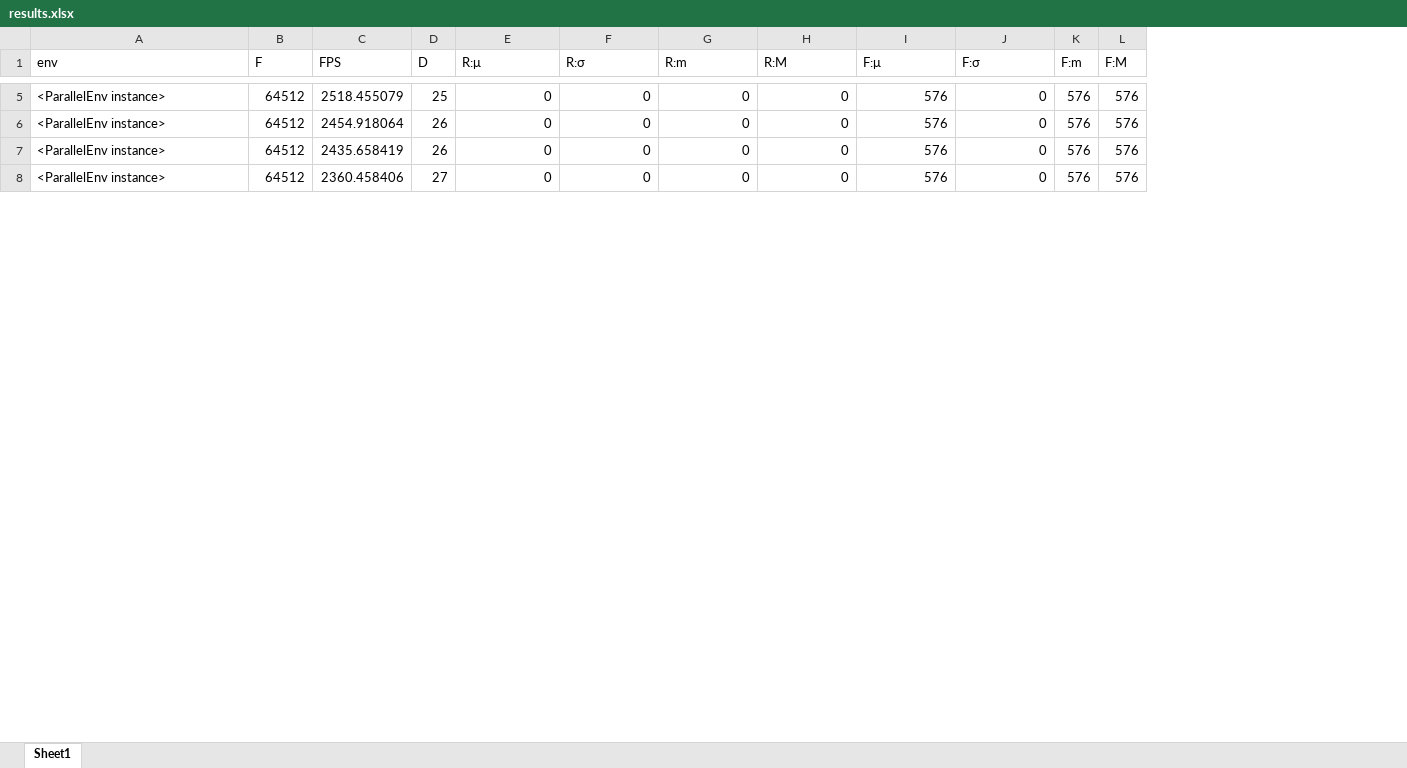
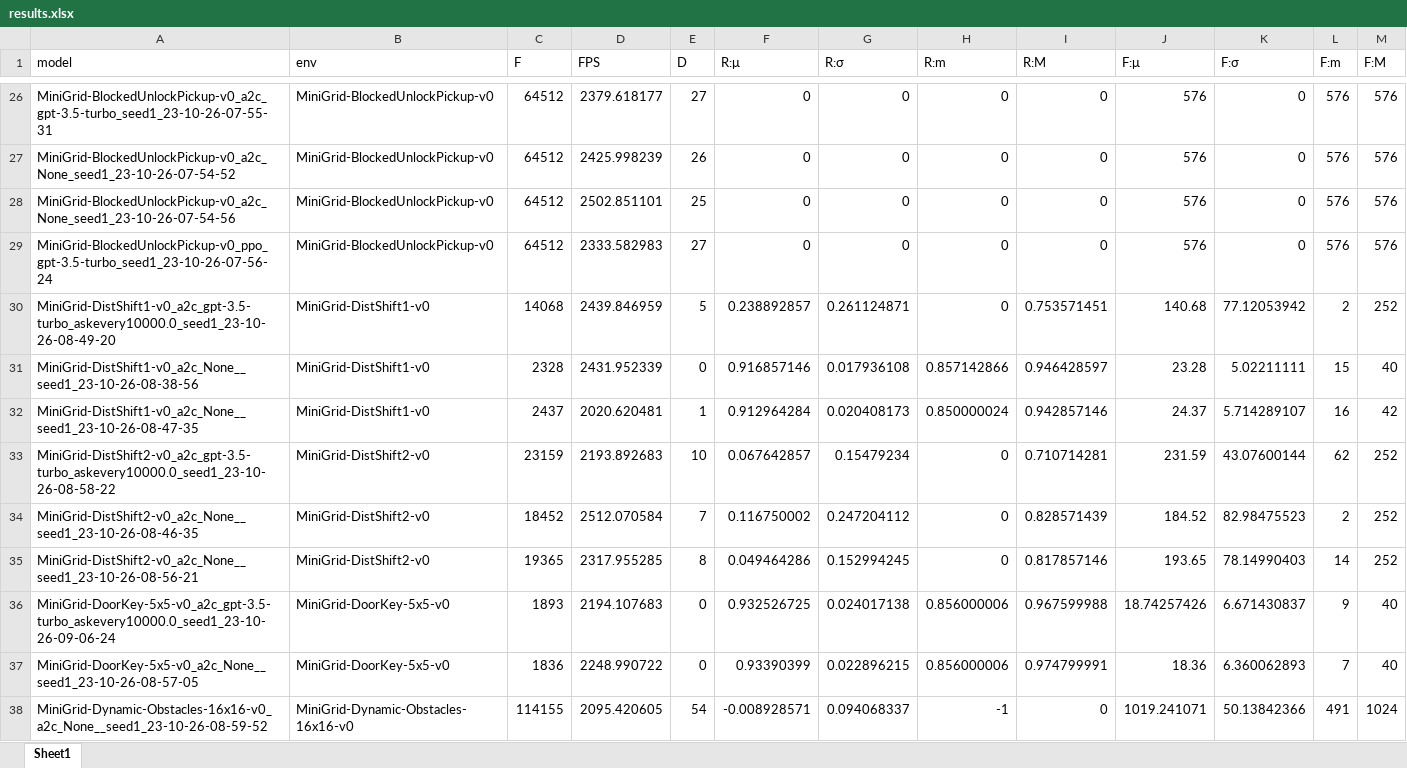
Before and after one commit to zenglingqi647/minigrid, an Excel workbook: rl-starter-files/results.xlsx, sheet Sheet1, drawn as a sheet; only a part is shown, gaps mark what is left out; values as stored, in another font and other column widths than the file's, no cell formats; addresses are those after the commit; the diff covers the shown part only; the diff names each change by its address in the sheet, - before the commit and + after, or states it on an @@ line.

```diff
--- a/rl-starter-files/results.xlsx (sheet Sheet1)
+++ b/rl-starter-files/results.xlsx (sheet Sheet1)
+column A (model), rows 26-29: MiniGrid-BlockedUnlockPickup-v0_a2c_gpt-3.5-turbo_seed1_23-10-26-07-55-31 | MiniGrid-BlockedUnlockPickup-v0_a2c_None_seed1_23-10-26-07-54-52 | MiniGrid-BlockedUnlockPickup-v0_a2c_None_seed1_23-10-26-07-54-56 | MiniGrid-BlockedUnlockPickup-v0_ppo_gpt-3.5-turbo_seed1_23-10-26-07-56-24
-B26:B29 (env): <ParallelEnv instance>
+B26:B29 (env): MiniGrid-BlockedUnlockPickup-v0
-D26 (FPS): 2518.455079
+D26 (FPS): 2379.618177
-E26 (D): 25
+E26 (D): 27
-D27 (FPS): 2454.918064
+D27 (FPS): 2425.998239
-D28 (FPS): 2435.658419
+D28 (FPS): 2502.851101
-E28 (D): 26
+E28 (D): 25
-D29 (FPS): 2360.458406
+D29 (FPS): 2333.582983
+row 30: MiniGrid-DistShift1-v0_a2c_gpt-3.5-turbo_askevery10000.0_seed1_23-10-26-08-49-20 | MiniGrid-DistShift1-v0 | 14068 | 2439.846959 | 5 | 0.238892857 | 0.261124871 | 0 | 0.753571451 | 140.68 | 77.12053942 | 2 | 252
+row 31: MiniGrid-DistShift1-v0_a2c_None__seed1_23-10-26-08-38-56 | MiniGrid-DistShift1-v0 | 2328 | 2431.952339 | 0 | 0.916857146 | 0.017936108 | 0.857142866 | 0.946428597 | 23.28 | 5.02211111 | 15 | 40
+row 32: MiniGrid-DistShift1-v0_a2c_None__seed1_23-10-26-08-47-35 | MiniGrid-DistShift1-v0 | 2437 | 2020.620481 | 1 | 0.912964284 | 0.020408173 | 0.850000024 | 0.942857146 | 24.37 | 5.714289107 | 16 | 42
+row 33: MiniGrid-DistShift2-v0_a2c_gpt-3.5-turbo_askevery10000.0_seed1_23-10-26-08-58-22 | MiniGrid-DistShift2-v0 | 23159 | 2193.892683 | 10 | 0.067642857 | 0.15479234 | 0 | 0.710714281 | 231.59 | 43.07600144 | 62 | 252
+row 34: MiniGrid-DistShift2-v0_a2c_None__seed1_23-10-26-08-46-35 | MiniGrid-DistShift2-v0 | 18452 | 2512.070584 | 7 | 0.116750002 | 0.247204112 | 0 | 0.828571439 | 184.52 | 82.98475523 | 2 | 252
+row 35: MiniGrid-DistShift2-v0_a2c_None__seed1_23-10-26-08-56-21 | MiniGrid-DistShift2-v0 | 19365 | 2317.955285 | 8 | 0.049464286 | 0.152994245 | 0 | 0.817857146 | 193.65 | 78.14990403 | 14 | 252
+row 36: MiniGrid-DoorKey-5x5-v0_a2c_gpt-3.5-turbo_askevery10000.0_seed1_23-10-26-09-06-24 | MiniGrid-DoorKey-5x5-v0 | 1893 | 2194.107683 | 0 | 0.932526725 | 0.024017138 | 0.856000006 | 0.967599988 | 18.74257426 | 6.671430837 | 9 | 40
+row 37: MiniGrid-DoorKey-5x5-v0_a2c_None__seed1_23-10-26-08-57-05 | MiniGrid-DoorKey-5x5-v0 | 1836 | 2248.990722 | 0 | 0.93390399 | 0.022896215 | 0.856000006 | 0.974799991 | 18.36 | 6.360062893 | 7 | 40
+row 38: MiniGrid-Dynamic-Obstacles-16x16-v0_a2c_None__seed1_23-10-26-08-59-52 | MiniGrid-Dynamic-Obstacles-16x16-v0 | 114155 | 2095.420605 | 54 | -0.008928571 | 0.094068337 | -1 | 0 | 1019.241071 | 50.13842366 | 491 | 1024
```
Also changed, not shown: 29 added rows, 38 removed rows and 31 edited cells elsewhere in this sheet, cell formats, 10 other files.
